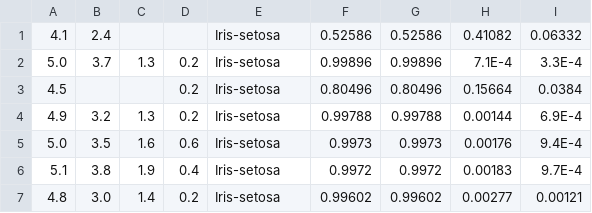
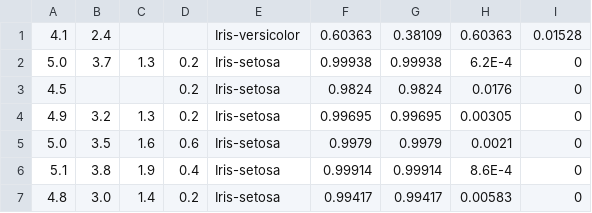
Before and after one commit to bigmlcom/bigmler, a CSV file: check_files/predictions_iris_dn_prob.csv, drawn as a sheet; only a part is shown; the diff covers the shown part only.

```diff
--- a/check_files/predictions_iris_dn_prob.csv
+++ b/check_files/predictions_iris_dn_prob.csv
@@ -1,7 +1,7 @@
-4.1,2.4,,,Iris-setosa,0.52586,0.52586,0.41082,0.06332
-5.0,3.7,1.3,0.2,Iris-setosa,0.99896,0.99896,7.1E-4,3.3E-4
-4.5,,,0.2,Iris-setosa,0.80496,0.80496,0.15664,0.0384
-4.9,3.2,1.3,0.2,Iris-setosa,0.99788,0.99788,0.00144,6.9E-4
-5.0,3.5,1.6,0.6,Iris-setosa,0.9973,0.9973,0.00176,9.4E-4
-5.1,3.8,1.9,0.4,Iris-setosa,0.9972,0.9972,0.00183,9.7E-4
-4.8,3.0,1.4,0.2,Iris-setosa,0.99602,0.99602,0.00277,0.00121
+4.1,2.4,,,Iris-versicolor,0.60363,0.38109,0.60363,0.01528
+5.0,3.7,1.3,0.2,Iris-setosa,0.99938,0.99938,6.2E-4,0
+4.5,,,0.2,Iris-setosa,0.9824,0.9824,0.0176,0
+4.9,3.2,1.3,0.2,Iris-setosa,0.99695,0.99695,0.00305,0
+5.0,3.5,1.6,0.6,Iris-setosa,0.9979,0.9979,0.0021,0
+5.1,3.8,1.9,0.4,Iris-setosa,0.99914,0.99914,8.6E-4,0
+4.8,3.0,1.4,0.2,Iris-setosa,0.99417,0.99417,0.00583,0
```
Also changed, not shown: 95 edited cells elsewhere in this file, check_files/predictions_grades_dn_h.csv, check_files/predictions_iris_dn_h.csv, 18 other files.
